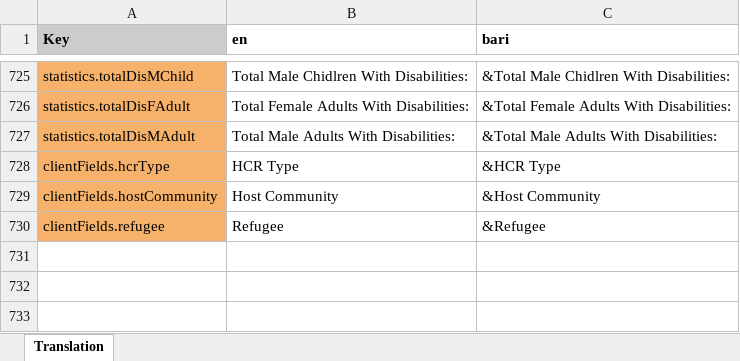
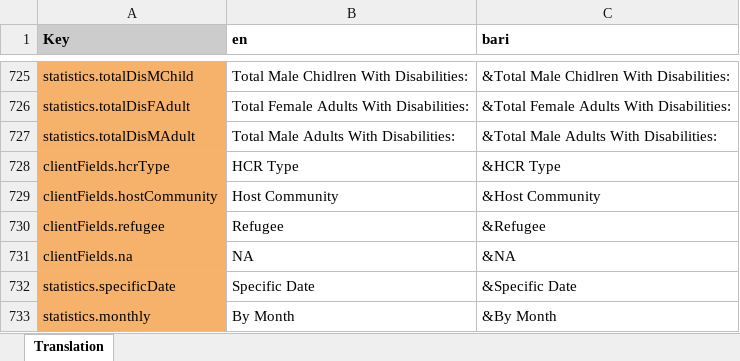
Before and after one commit to drbfraser/HHA-CommunityBasedRehabilitation, an Excel workbook: common/src/locales/Translations_CBR_main.xlsx, sheet Translation, drawn as a sheet; only a part is shown, gaps mark what is left out; values as stored, in another font and other column widths than the file's, no borders; charts and pictures and conditional formats not drawn; the diff names each change by its address in the sheet, - before the commit and + after, or states it on an @@ line.

Commit message:
Updated translation files

```diff
--- a/common/src/locales/Translations_CBR_main.xlsx (sheet Translation)
+++ b/common/src/locales/Translations_CBR_main.xlsx (sheet Translation)
+row 731: clientFields.na | NA | &NA
+row 732: statistics.specificDate | Specific Date | &Specific Date
+row 733: statistics.monthly | By Month | &By Month
```
Also changed, not shown: 3 other files.
